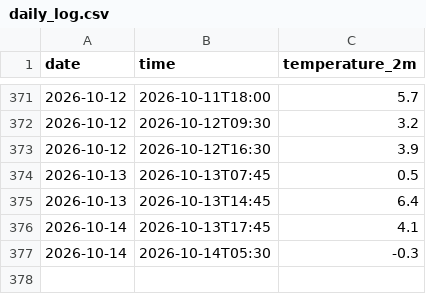
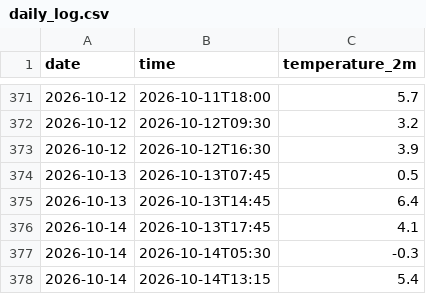
Before and after one commit to AbhinavV-codesk00l/weather-tracker, a CSV file: daily_log.csv, drawn as a sheet; only a part is shown, gaps mark what is left out; the diff names each change by its address in the sheet, - before the commit and + after, or states it on an @@ line.

```diff
--- a/daily_log.csv
+++ b/daily_log.csv
+row 378: 2026-10-14 | 2026-10-14T13:15 | 5.4
```
